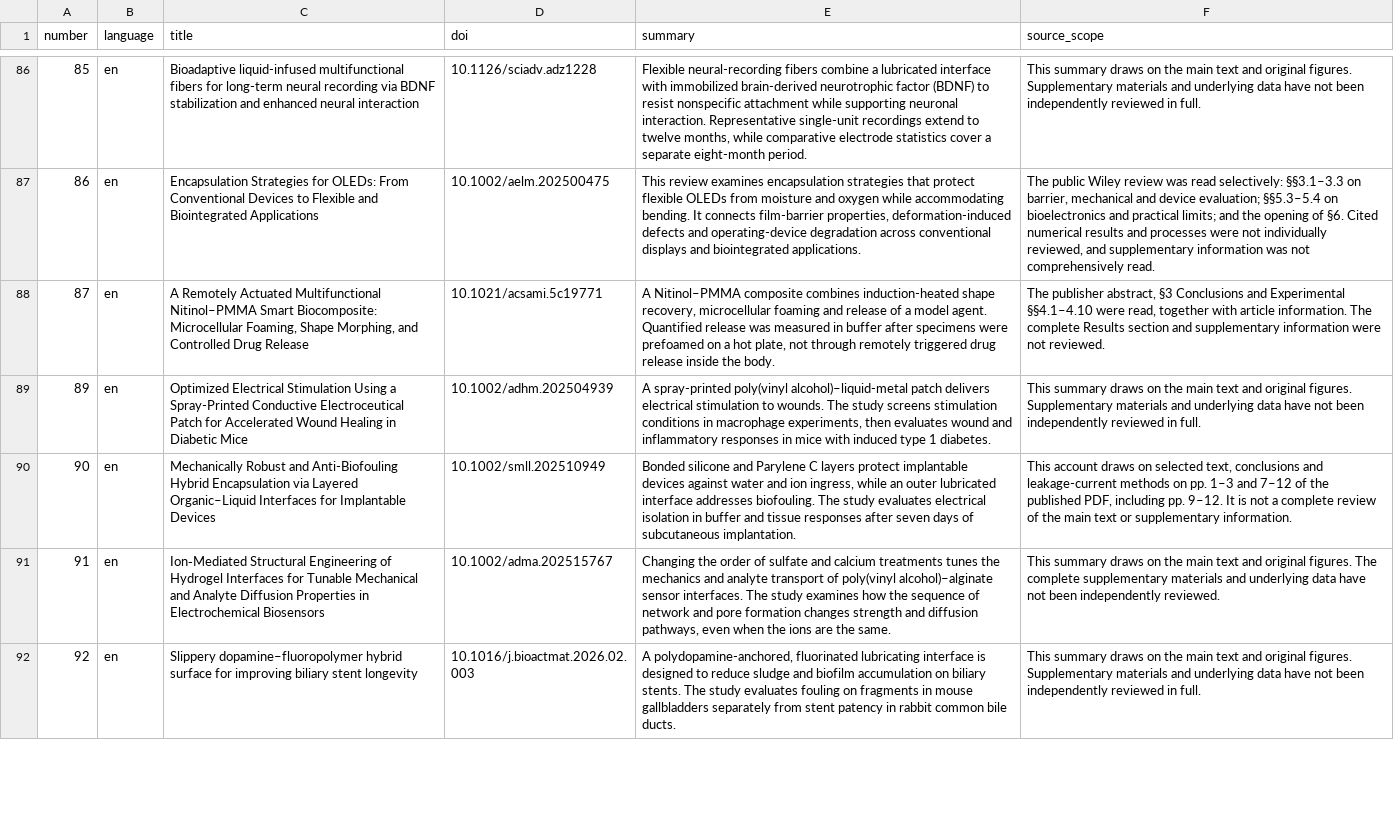
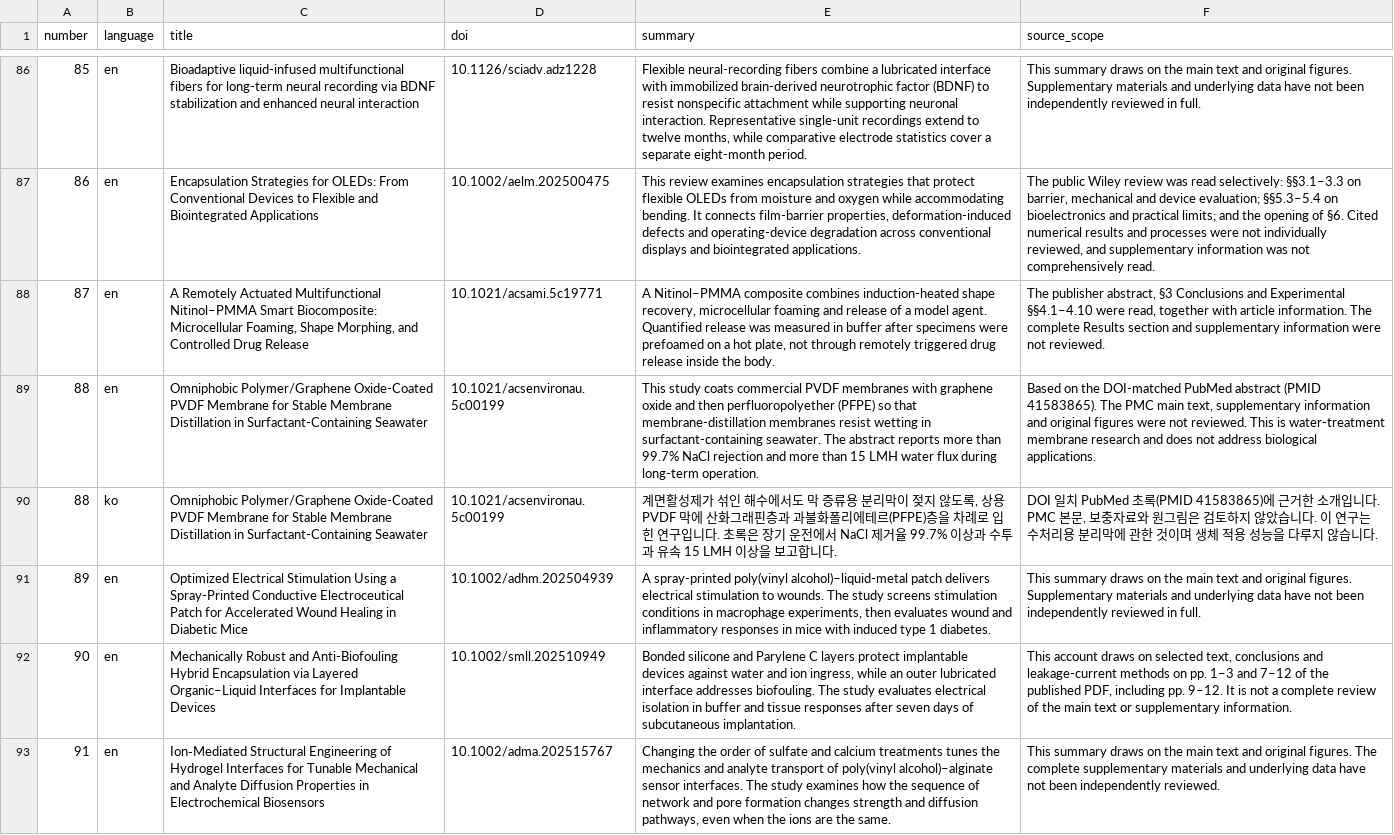
Before and after one commit to jungmokseo/bliss-lab-website, a CSV file: resources/data/publications.csv, drawn as a sheet; only a part is shown, gaps mark what is left out; the shorter side is filled out with more unchanged rows; the diff names each change by its address in the sheet, - before the commit and + after, or states it on an @@ line.

```diff
--- a/resources/data/publications.csv
+++ b/resources/data/publications.csv
+row 89: 88 | en | Omniphobic Polymer/Graphene Oxide-Coated PVDF Membrane for Stable Membrane Distillation in Surfactant-Containing Seawater | 10.1021/acsenvironau.5c00199 | This study coats commercial PVDF membranes with graphene oxide and then perfluoropolyether (PFPE) so that membrane-distillation membranes resist wetting in surfactant-containing seawater. The abstract reports more than 99.7% NaCl rejection and more than 15 LMH water flux during long-term operation. | Based on the DOI-matched PubMed abstract (PMID 41583865). The PMC main text, supplementary information and original figures were not reviewed. This is water-treatment membrane research and does not address biological applications.
+row 90: 88 | ko | Omniphobic Polymer/Graphene Oxide-Coated PVDF Membrane for Stable Membrane Distillation in Surfactant-Containing Seawater | 10.1021/acsenvironau.5c00199 | 계면활성제가 섞인 해수에서도 막 증류용 분리막이 젖지 않도록, 상용 PVDF 막에 산화그래핀층과 과불화폴리에테르(PFPE)층을 차례로 입힌 연구입니다. 초록은 장기 운전에서 NaCl 제거율 99.7% 이상과 수투과 유속 15 LMH 이상을 보고합니다. | DOI 일치 PubMed 초록(PMID 41583865)에 근거한 소개입니다. PMC 본문, 보충자료와 원그림은 검토하지 않았습니다. 이 연구는 수처리용 분리막에 관한 것이며 생체 적용 성능을 다루지 않습니다.
```
Also changed, not shown: 8 other files.
